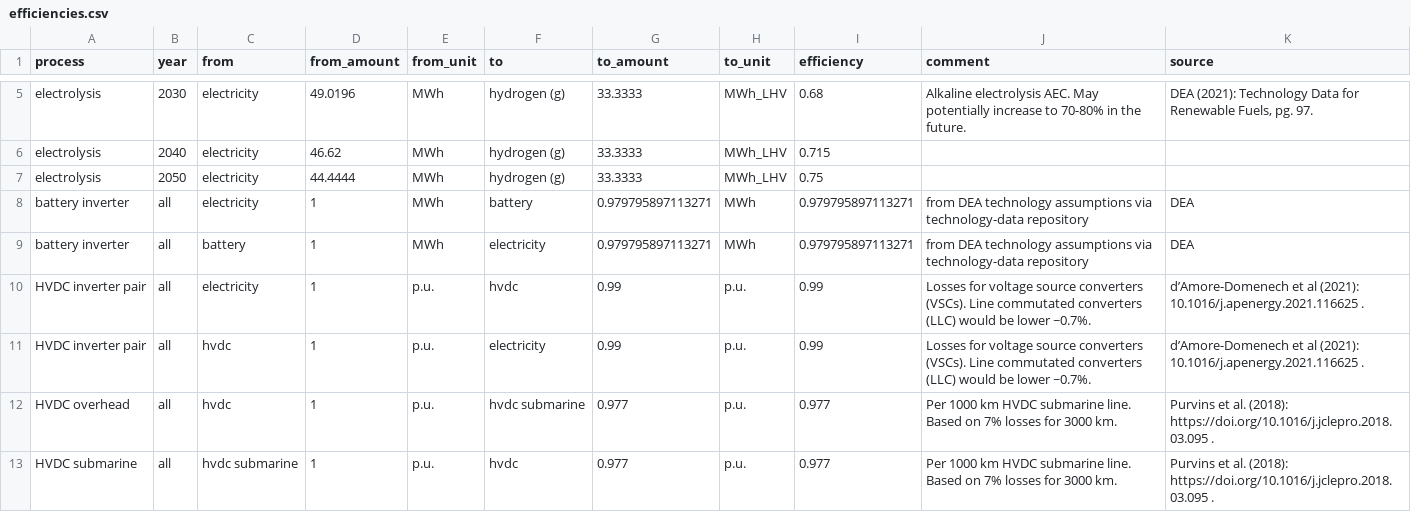
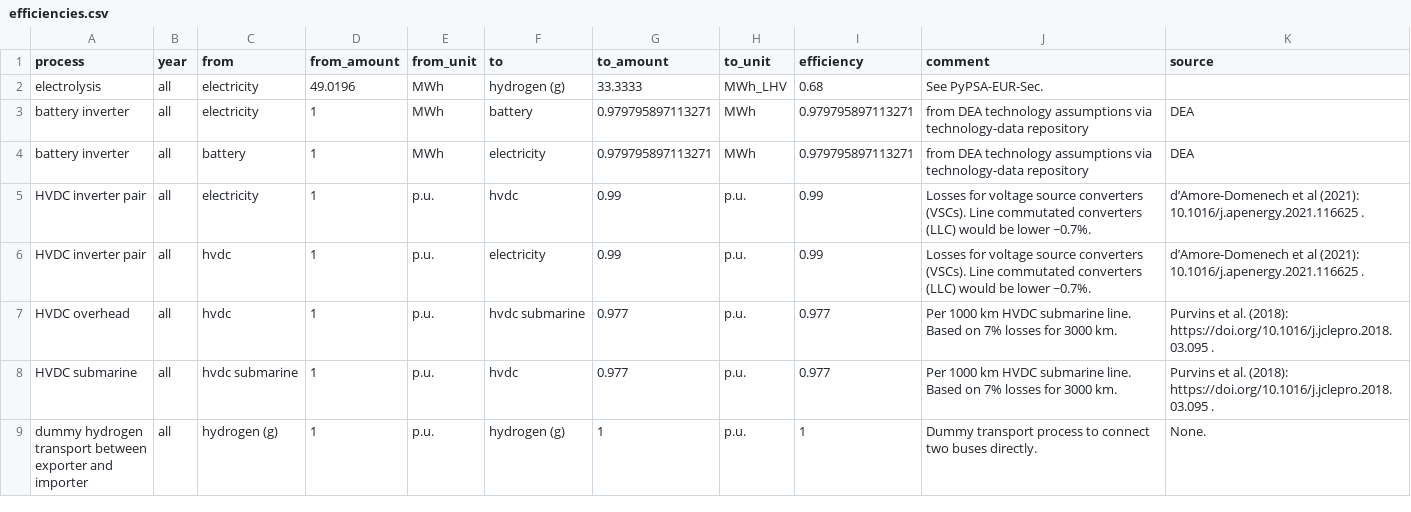
Before and after one commit to euronion/trace, a CSV file: data/efficiencies.csv, drawn as a sheet; only a part is shown, gaps mark what is left out; the shorter side is filled out with more unchanged rows; removed rows and columns are numbered as before the commit, all else as after; the diff covers the shown part only; the diff names each change by its address in the sheet, - before the commit and + after, or states it on an @@ line.

```diff
--- a/data/efficiencies.csv
+++ b/data/efficiencies.csv
-B2 (year): 2030
+B2 (year): all
-J2 (comment): Alkaline electrolysis AEC. May potentially increase to 70-80% in the future.
+J2 (comment): See PyPSA-EUR-Sec.
-K2 (source): DEA (2021): Technology Data for Renewable Fuels, pg. 97.
+K2 (source): (empty)
-row 6: electrolysis | 2040 | electricity | 46.62 | MWh | hydrogen (g) | 33.3333 | MWh_LHV | 0.715
-row 7: electrolysis | 2050 | electricity | 44.4444 | MWh | hydrogen (g) | 33.3333 | MWh_LHV | 0.75
```
Also changed, not shown: 14 removed rows and 17 edited cells elsewhere in this file.
